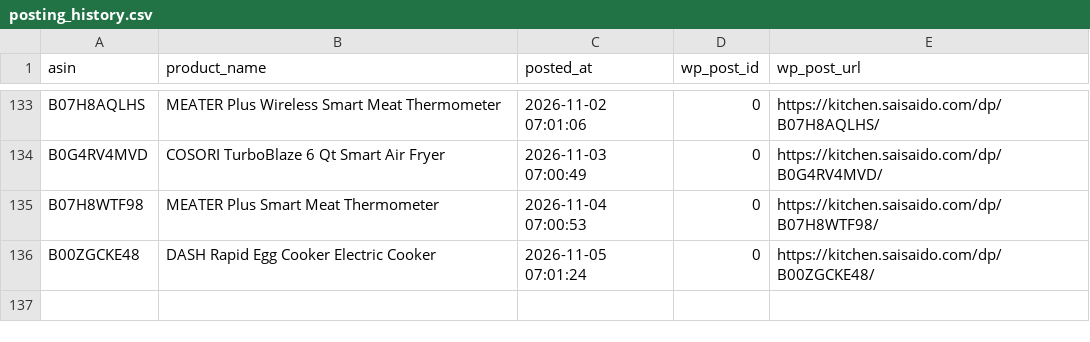
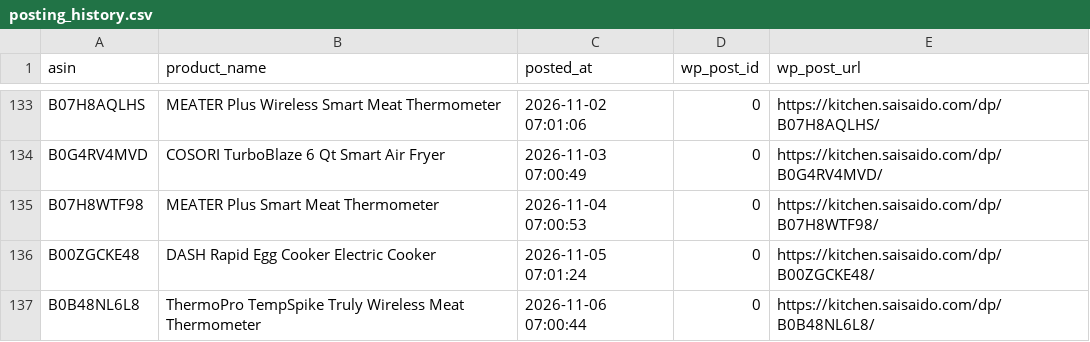
Before and after one commit to Fukunga/Pinterest-kitchen-feed, a CSV file: data/posting_history.csv, drawn as a sheet; only a part is shown, gaps mark what is left out.

```diff
--- a/data/posting_history.csv
+++ b/data/posting_history.csv
@@ -136 +136,2 @@ B07H8WTF98,MEATER Plus Smart Meat Thermometer,2026-11-04 07:00:53,0,https://kitc
 B00ZGCKE48,DASH Rapid Egg Cooker Electric Cooker,2026-11-05 07:01:24,0,https://kitchen.saisaido.com/dp/B00ZGCKE48/
+B0B48NL6L8,ThermoPro TempSpike Truly Wireless Meat Thermometer,2026-11-06 07:00:44,0,https://kitchen.saisaido.com/dp/B0B48NL6L8/
```
Also changed, not shown: data/products.csv, 3 other files.
